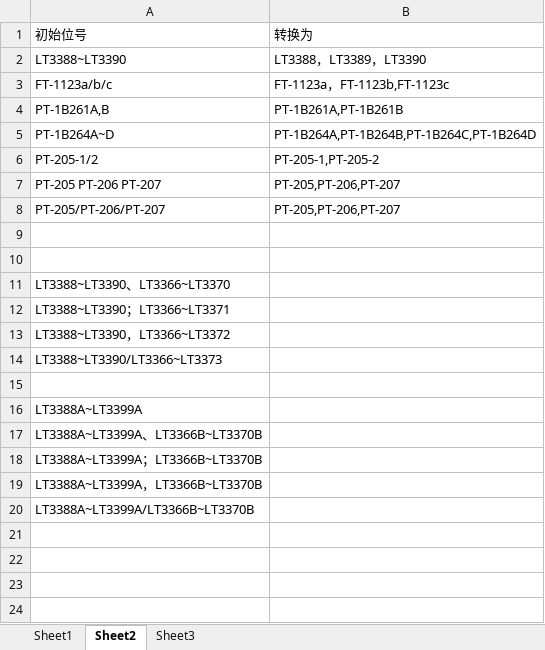
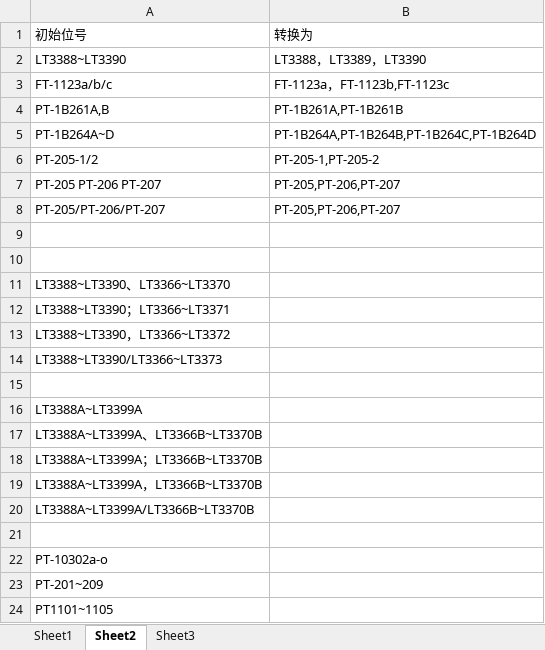
Before and after one commit to HuiGuoGuo/pattern, an Excel workbook: 位号隔开公式.xlsx, sheet Sheet2, drawn as a sheet; values as stored, in another font and other column widths than the file's, no borders; the diff names each change by its address in the sheet, - before the commit and + after, or states it on an @@ line.

```diff
--- a/位号隔开公式.xlsx (sheet Sheet2)
+++ b/位号隔开公式.xlsx (sheet Sheet2)
+row 21: (empty)
+row 22: PT-10302a-o
+row 23: PT-201~209
+row 24: PT1101~1105
```
Also changed, not shown: 1 other file.
